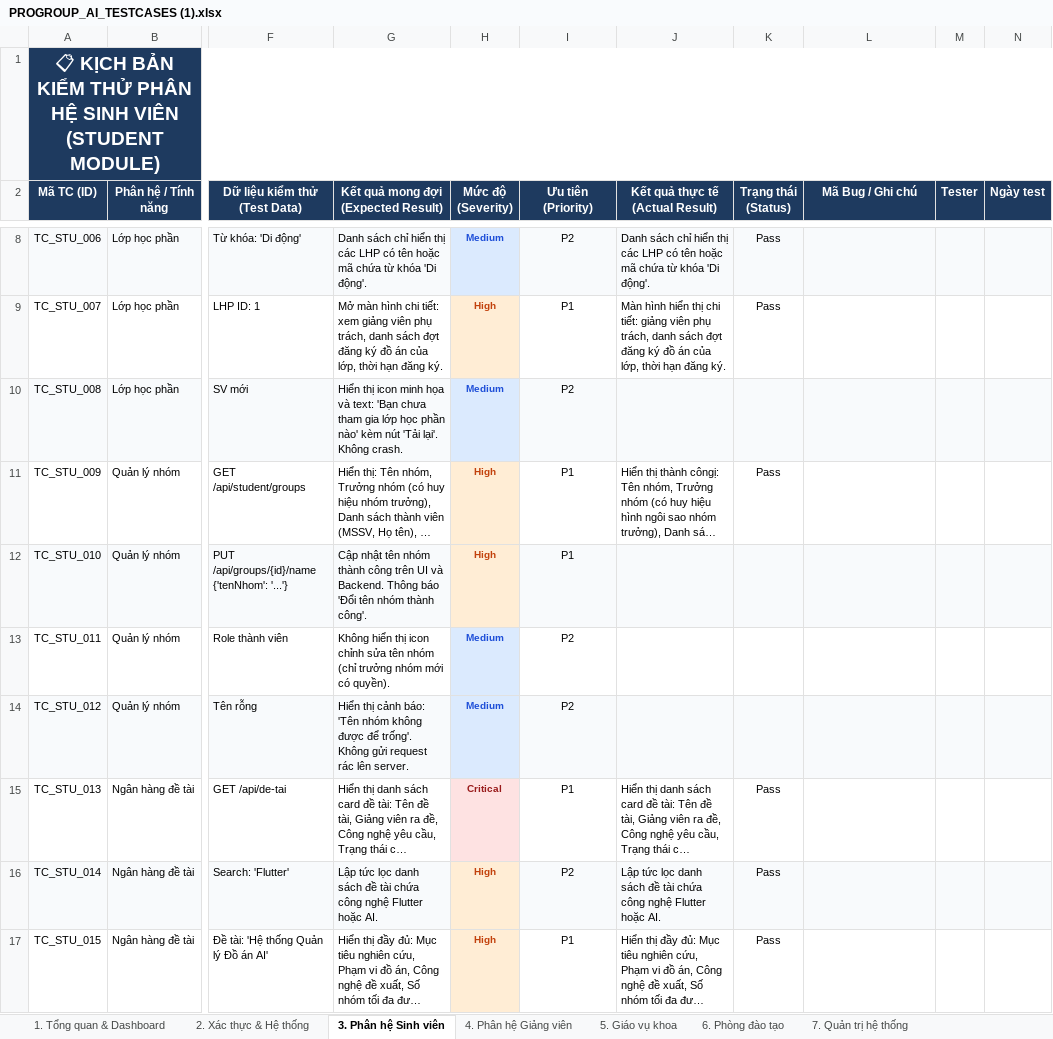
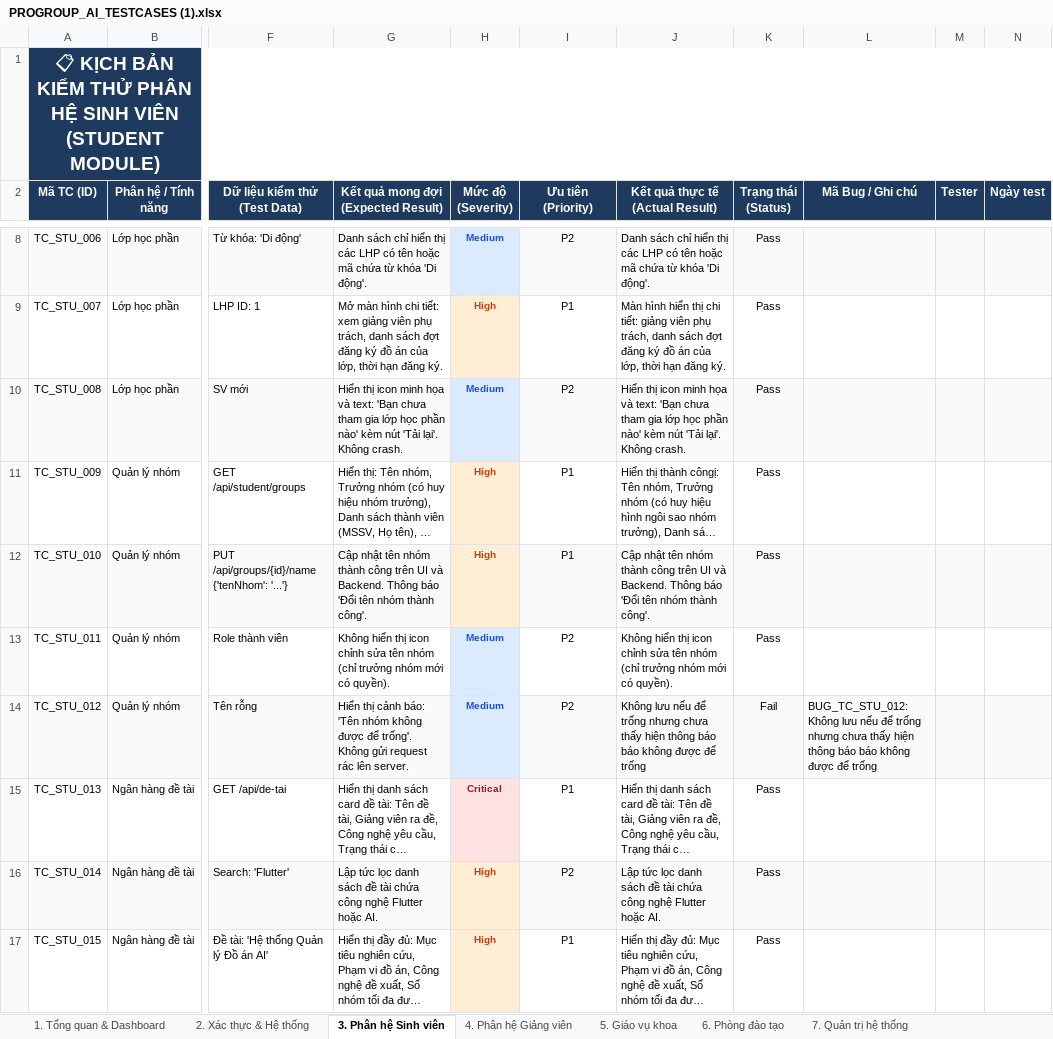
Before and after one commit to nguyentrongnguyen3004-eng/ProGroup_AI, an Excel workbook: PROGROUP_AI_TESTCASES (1).xlsx, sheet 3. Phân hệ Sinh viên, drawn as a sheet; only a part is shown, gaps mark what is left out; long unchanged cells end in …; values as stored, in another font and other column widths than the file's, no borders; the diff covers the shown part only; the diff names each change by its address in the sheet, - before the commit and + after, or states it on an @@ line.

Commit message:
Add files via upload
test xong sheet 3 4 phân hệ sinh viên và giảng viên

```diff
--- a/PROGROUP_AI_TESTCASES (1).xlsx (sheet 3. Phân hệ Sinh viên)
+++ b/PROGROUP_AI_TESTCASES (1).xlsx (sheet 3. Phân hệ Sinh viên)
-J10 (Kết quả thực tế (Actual Result)): (empty)
+J10 (Kết quả thực tế (Actual Result)): Hiển thị icon minh họa và text: 'Bạn chưa tham gia lớp học phần nào' kèm nút 'Tải lại'. Không crash.
-K10 (Trạng thái (Status)): (empty)
+K10 (Trạng thái (Status)): Pass
-J12 (Kết quả thực tế (Actual Result)): (empty)
+J12 (Kết quả thực tế (Actual Result)): Cập nhật tên nhóm thành công trên UI và Backend. Thông báo 'Đổi tên nhóm thành công'.
-K12:K13 (Trạng thái (Status)): (empty)
+K12:K13 (Trạng thái (Status)): Pass
-J13 (Kết quả thực tế (Actual Result)): (empty)
+J13 (Kết quả thực tế (Actual Result)): Không hiển thị icon chỉnh sửa tên nhóm (chỉ trưởng nhóm mới có quyền).
-J14 (Kết quả thực tế (Actual Result)): (empty)
+J14 (Kết quả thực tế (Actual Result)): Không lưu nếu để trống nhưng chưa thấy hiện thông báo báo không được để trống
-K14 (Trạng thái (Status)): (empty)
+K14 (Trạng thái (Status)): Fail
-L14 (Mã Bug / Ghi chú): (empty)
+L14 (Mã Bug / Ghi chú): BUG_TC_STU_012: Không lưu nếu để trống nhưng chưa thấy hiện thông báo báo không được để trống
```
Also changed, not shown: 70 edited cells and cell formats elsewhere in this sheet, sheet 1. Tổng quan & Dashboard.
